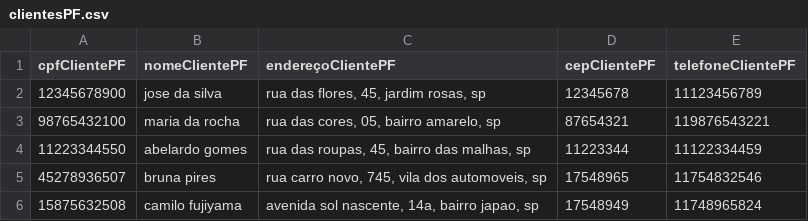
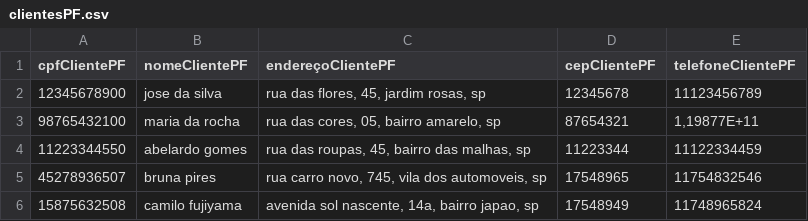
Before and after one commit to deArrudal/fatec-data-structure-backoffice-java, a CSV file: data/clientesPF.csv, drawn as a sheet.

```diff
--- a/data/clientesPF.csv
+++ b/data/clientesPF.csv
@@ -2,3 +2,3 @@ cpfClientePF;nomeClientePF;endereçoClientePF;cepClientePF;telefoneClientePF
 12345678900;jose da silva;rua das flores, 45, jardim rosas, sp;12345678;11123456789
-98765432100;maria da rocha;rua das cores, 05, bairro amarelo, sp;87654321;119876543221
+98765432100;maria da rocha;rua das cores, 05, bairro amarelo, sp;87654321;1,19877E+11
 11223344550;abelardo gomes;rua das roupas, 45, bairro das malhas, sp;11223344;11122334459
```
Also changed, not shown: 6 other files.
